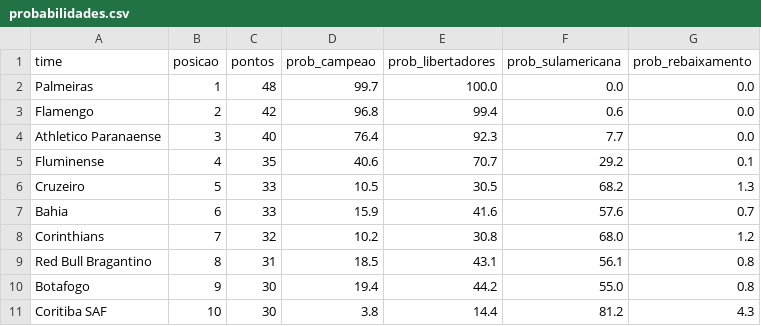
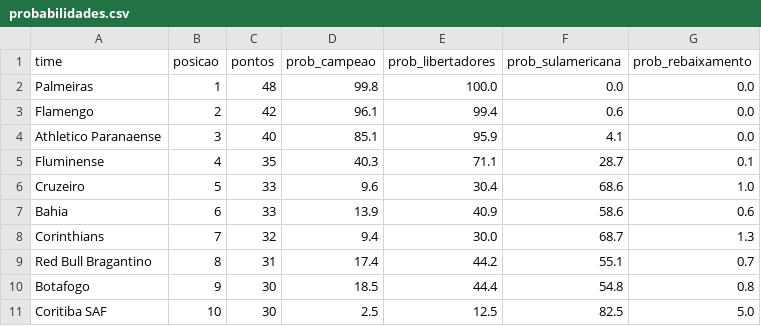
Before and after one commit to MayaraCAlmeida/brasileirao-2026-pipeline, a CSV file: probabilidades.csv, drawn as a sheet; only a part is shown; the diff covers the shown part only.

```diff
--- a/probabilidades.csv
+++ b/probabilidades.csv
@@ -1,11 +1,11 @@
 time,posicao,pontos,prob_campeao,prob_libertadores,prob_sulamericana,prob_rebaixamento
-Palmeiras,1,48,99.7,100.0,0.0,0.0
-Flamengo,2,42,96.8,99.4,0.6,0.0
-Athletico Paranaense,3,40,76.4,92.3,7.7,0.0
-Fluminense,4,35,40.6,70.7,29.2,0.1
-Cruzeiro,5,33,10.5,30.5,68.2,1.3
-Bahia,6,33,15.9,41.6,57.6,0.7
-Corinthians,7,32,10.2,30.8,68.0,1.2
-Red Bull Bragantino,8,31,18.5,43.1,56.1,0.8
-Botafogo,9,30,19.4,44.2,55.0,0.8
-Coritiba SAF,10,30,3.8,14.4,81.2,4.3
+Palmeiras,1,48,99.8,100.0,0.0,0.0
+Flamengo,2,42,96.1,99.4,0.6,0.0
+Athletico Paranaense,3,40,85.1,95.9,4.1,0.0
+Fluminense,4,35,40.3,71.1,28.7,0.1
+Cruzeiro,5,33,9.6,30.4,68.6,1.0
+Bahia,6,33,13.9,40.9,58.6,0.6
+Corinthians,7,32,9.4,30.0,68.7,1.3
+Red Bull Bragantino,8,31,17.4,44.2,55.1,0.7
+Botafogo,9,30,18.5,44.4,54.8,0.8
+Coritiba SAF,10,30,2.5,12.5,82.5,5.0
```
Also changed, not shown: 25 edited cells elsewhere in this file, 1 other file.
